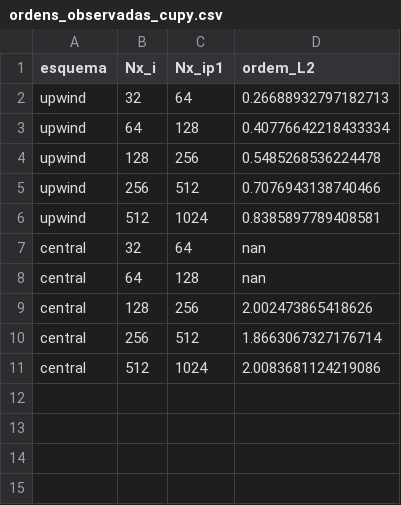
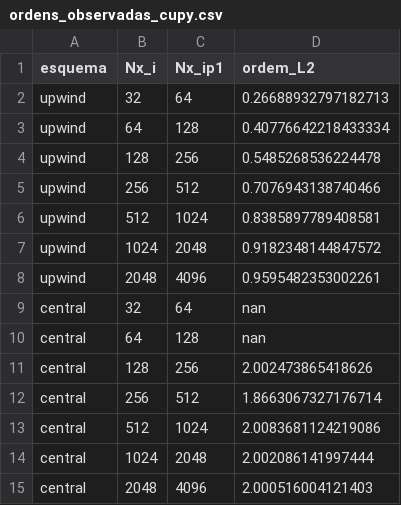
Before and after one commit to ggBittar/cfd-andreia, a CSV file: burguers/dados/ordens_observadas_cupy.csv, drawn as a sheet; the diff names each change by its address in the sheet, - before the commit and + after, or states it on an @@ line.

```diff
--- a/burguers/dados/ordens_observadas_cupy.csv
+++ b/burguers/dados/ordens_observadas_cupy.csv
+row 7: upwind | 1024 | 2048 | 0.9182348144847572
+row 8: upwind | 2048 | 4096 | 0.9595482353002261
+row 14: central | 1024 | 2048 | 2.002086141997444
+row 15: central | 2048 | 4096 | 2.000516004121403
```
Also changed, not shown: burguers/dados/comparacao_cpu_gpu_cupy.csv, burguers/dados/erros_convergencia_gpu_cupy.csv, 10 other files.
